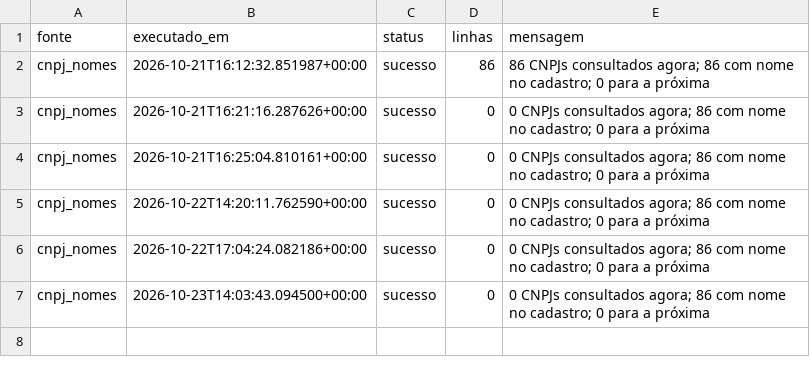
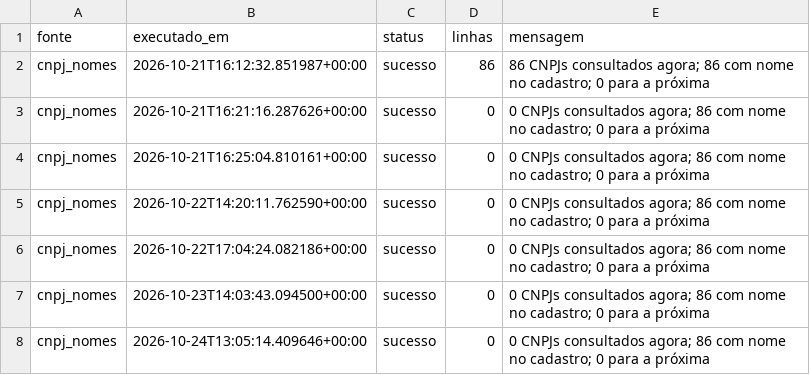
Before and after one commit to wiltonds/AI-Commercial-Intelligence, a CSV file: data/processed/LOG_FONTES_cnpj_nomes.csv, drawn as a sheet.

```diff
--- a/data/processed/LOG_FONTES_cnpj_nomes.csv
+++ b/data/processed/LOG_FONTES_cnpj_nomes.csv
@@ -7 +7,2 @@ cnpj_nomes,2026-10-22T17:04:24.082186+00:00,sucesso,0,0 CNPJs consultados agora;
 cnpj_nomes,2026-10-23T14:03:43.094500+00:00,sucesso,0,0 CNPJs consultados agora; 86 com nome no cadastro; 0 para a próxima
+cnpj_nomes,2026-10-24T13:05:14.409646+00:00,sucesso,0,0 CNPJs consultados agora; 86 com nome no cadastro; 0 para a próxima
```
Also changed, not shown: data/processed/LOG_FONTES_noticias.csv, data/processed/SINAIS_NOTICIAS.csv.
